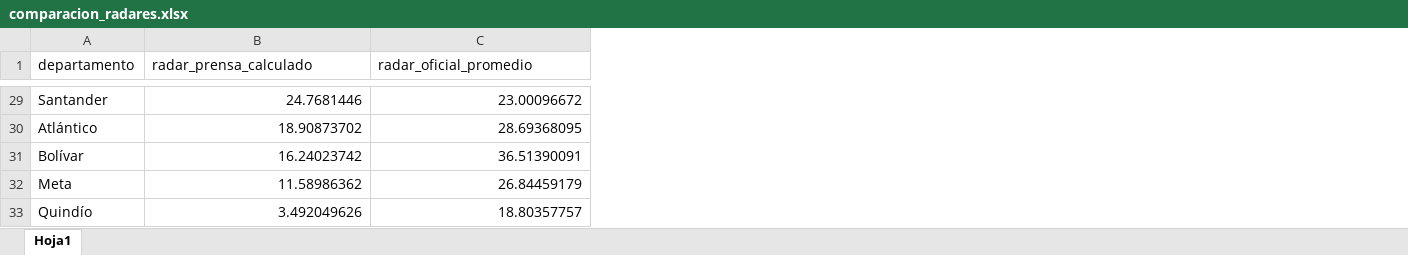
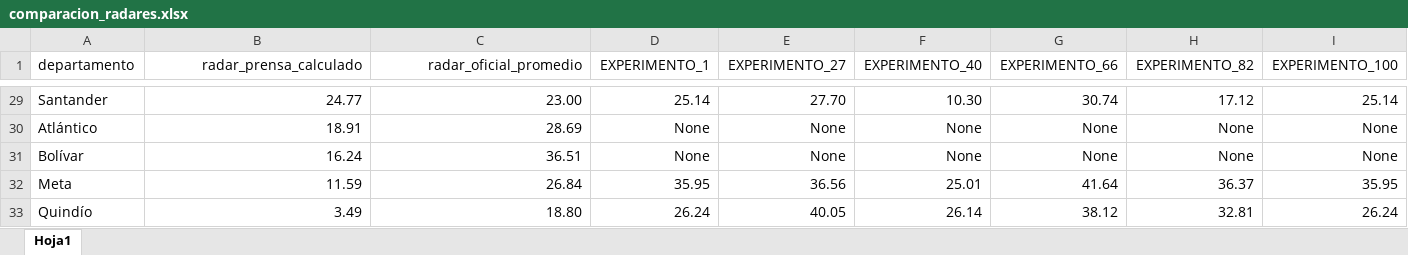
Before and after one commit to botanicalex/webscrapping_transformers, an Excel workbook: comparacion_radares.xlsx, sheet Hoja1, drawn as a sheet; only a part is shown, gaps mark what is left out; values as stored, in another font and other column widths than the file's, no borders; the diff covers the shown part only; the diff names each change by its address in the sheet, - before the commit and + after, or states it on an @@ line.

```diff
--- a/comparacion_radares.xlsx (sheet Hoja1)
+++ b/comparacion_radares.xlsx (sheet Hoja1)
+column D (EXPERIMENTO_1), rows 29-33: 25.14 | None | None | 35.95 | 26.24
+column E (EXPERIMENTO_27), rows 29-33: 27.70 | None | None | 36.56 | 40.05
+column F (EXPERIMENTO_40), rows 29-33: 10.30 | None | None | 25.01 | 26.14
+column G (EXPERIMENTO_66), rows 29-33: 30.74 | None | None | 41.64 | 38.12
+column H (EXPERIMENTO_82), rows 29-33: 17.12 | None | None | 36.37 | 32.81
+column I (EXPERIMENTO_100), rows 29-33: 25.14 | None | None | 35.95 | 26.24
-B1:C1 alignment: left
+B1:C1 alignment: right
-B29 (radar_prensa_calculado): 24.7681446
+B29 (radar_prensa_calculado): 24.77
-C29 (radar_oficial_promedio): 23.00096672
+C29 (radar_oficial_promedio): 23.00
-B30 (radar_prensa_calculado): 18.90873702
+B30 (radar_prensa_calculado): 18.91
-C30 (radar_oficial_promedio): 28.69368095
+C30 (radar_oficial_promedio): 28.69
-B31 (radar_prensa_calculado): 16.24023742
+B31 (radar_prensa_calculado): 16.24
-C31 (radar_oficial_promedio): 36.51390091
+C31 (radar_oficial_promedio): 36.51
-B32 (radar_prensa_calculado): 11.58986362
+B32 (radar_prensa_calculado): 11.59
-C32 (radar_oficial_promedio): 26.84459179
+C32 (radar_oficial_promedio): 26.84
-B33 (radar_prensa_calculado): 3.492049626
+B33 (radar_prensa_calculado): 3.49
-C33 (radar_oficial_promedio): 18.80357757
+C33 (radar_oficial_promedio): 18.80
```
Also changed, not shown: 4 added columns and 54 edited cells elsewhere in this sheet, 48 other files.
